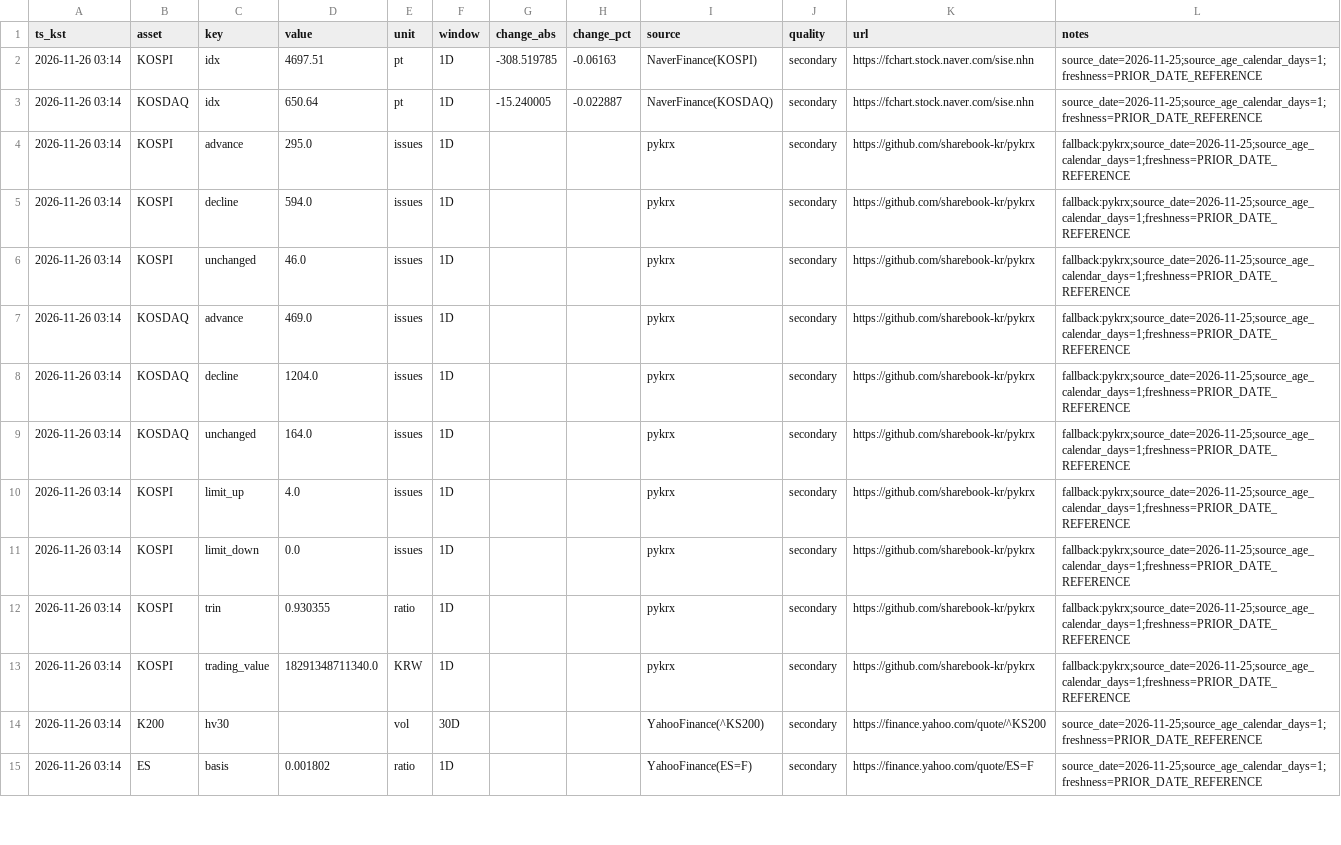
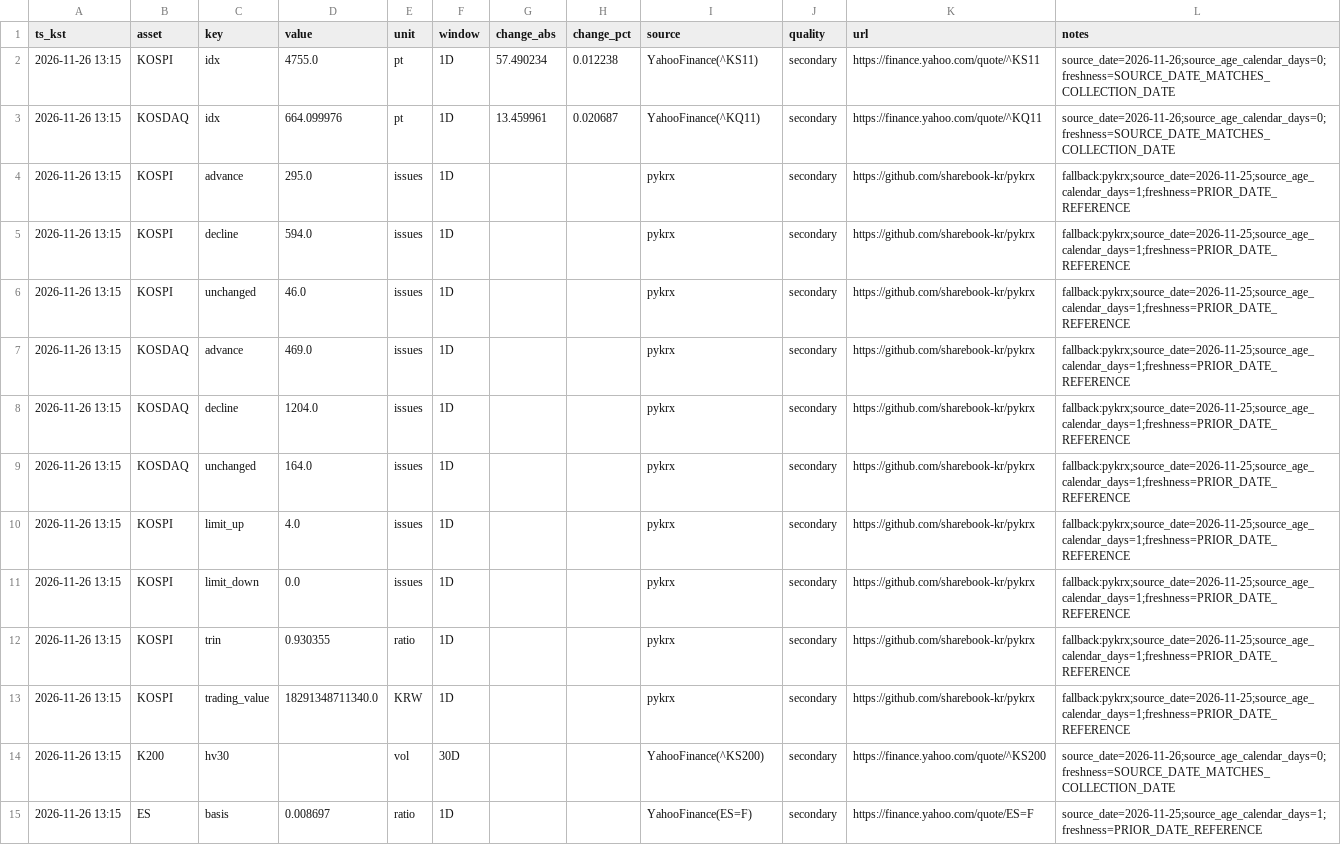
Before and after one commit to suchoforchat-creator/krx-feed, a CSV file: out/daily/20261126.csv, drawn as a sheet; only a part is shown; the diff covers the shown part only.

```diff
--- a/out/daily/20261126.csv
+++ b/out/daily/20261126.csv
@@ -1,15 +1,15 @@
 ts_kst,asset,key,value,unit,window,change_abs,change_pct,source,quality,url,notes
-2026-11-26 03:14,KOSPI,idx,4697.51,pt,1D,-308.519785,-0.06163,NaverFinance(KOSPI),secondary,https://fchart.stock.naver.com/sise.nhn,source_date=2026-11-25;source_age_calendar_days=1;freshness=PRIOR_DATE_REFERENCE
-2026-11-26 03:14,KOSDAQ,idx,650.64,pt,1D,-15.240005,-0.022887,NaverFinance(KOSDAQ),secondary,https://fchart.stock.naver.com/sise.nhn,source_date=2026-11-25;source_age_calendar_days=1;freshness=PRIOR_DATE_REFERENCE
-2026-11-26 03:14,KOSPI,advance,295.0,issues,1D,,,pykrx,secondary,https://github.com/sharebook-kr/pykrx,fallback:pykrx;source_date=2026-11-25;source_age_calendar_days=1;freshness=PRIOR_DATE_REFERENCE
-2026-11-26 03:14,KOSPI,decline,594.0,issues,1D,,,pykrx,secondary,https://github.com/sharebook-kr/pykrx,fallback:pykrx;source_date=2026-11-25;source_age_calendar_days=1;freshness=PRIOR_DATE_REFERENCE
-2026-11-26 03:14,KOSPI,unchanged,46.0,issues,1D,,,pykrx,secondary,https://github.com/sharebook-kr/pykrx,fallback:pykrx;source_date=2026-11-25;source_age_calendar_days=1;freshness=PRIOR_DATE_REFERENCE
-2026-11-26 03:14,KOSDAQ,advance,469.0,issues,1D,,,pykrx,secondary,https://github.com/sharebook-kr/pykrx,fallback:pykrx;source_date=2026-11-25;source_age_calendar_days=1;freshness=PRIOR_DATE_REFERENCE
-2026-11-26 03:14,KOSDAQ,decline,1204.0,issues,1D,,,pykrx,secondary,https://github.com/sharebook-kr/pykrx,fallback:pykrx;source_date=2026-11-25;source_age_calendar_days=1;freshness=PRIOR_DATE_REFERENCE
-2026-11-26 03:14,KOSDAQ,unchanged,164.0,issues,1D,,,pykrx,secondary,https://github.com/sharebook-kr/pykrx,fallback:pykrx;source_date=2026-11-25;source_age_calendar_days=1;freshness=PRIOR_DATE_REFERENCE
-2026-11-26 03:14,KOSPI,limit_up,4.0,issues,1D,,,pykrx,secondary,https://github.com/sharebook-kr/pykrx,fallback:pykrx;source_date=2026-11-25;source_age_calendar_days=1;freshness=PRIOR_DATE_REFERENCE
-2026-11-26 03:14,KOSPI,limit_down,0.0,issues,1D,,,pykrx,secondary,https://github.com/sharebook-kr/pykrx,fallback:pykrx;source_date=2026-11-25;source_age_calendar_days=1;freshness=PRIOR_DATE_REFERENCE
-2026-11-26 03:14,KOSPI,trin,0.930355,ratio,1D,,,pykrx,secondary,https://github.com/sharebook-kr/pykrx,fallback:pykrx;source_date=2026-11-25;source_age_calendar_days=1;freshness=PRIOR_DATE_REFERENCE
-2026-11-26 03:14,KOSPI,trading_value,18291348711340.0,KRW,1D,,,pykrx,secondary,https://github.com/sharebook-kr/pykrx,fallback:pykrx;source_date=2026-11-25;source_age_calendar_days=1;freshness=PRIOR_DATE_REFERENCE
-2026-11-26 03:14,K200,hv30,,vol,30D,,,YahooFinance(^KS200),secondary,https://finance.yahoo.com/quote/^KS200,source_date=2026-11-25;source_age_calendar_days=1;freshness=PRIOR_DATE_REFERENCE
-2026-11-26 03:14,ES,basis,0.001802,ratio,1D,,,YahooFinance(ES=F),secondary,https://finance.yahoo.com/quote/ES=F,source_date=2026-11-25;source_age_calendar_days=1;freshness=PRIOR_DATE_REFERENCE
+2026-11-26 13:15,KOSPI,idx,4755.0,pt,1D,57.490234,0.012238,YahooFinance(^KS11),secondary,https://finance.yahoo.com/quote/^KS11,source_date=2026-11-26;source_age_calendar_days=0;freshness=SOURCE_DATE_MATCHES_COLLECTION_DATE
+2026-11-26 13:15,KOSDAQ,idx,664.099976,pt,1D,13.459961,0.020687,YahooFinance(^KQ11),secondary,https://finance.yahoo.com/quote/^KQ11,source_date=2026-11-26;source_age_calendar_days=0;freshness=SOURCE_DATE_MATCHES_COLLECTION_DATE
+2026-11-26 13:15,KOSPI,advance,295.0,issues,1D,,,pykrx,secondary,https://github.com/sharebook-kr/pykrx,fallback:pykrx;source_date=2026-11-25;source_age_calendar_days=1;freshness=PRIOR_DATE_REFERENCE
+2026-11-26 13:15,KOSPI,decline,594.0,issues,1D,,,pykrx,secondary,https://github.com/sharebook-kr/pykrx,fallback:pykrx;source_date=2026-11-25;source_age_calendar_days=1;freshness=PRIOR_DATE_REFERENCE
+2026-11-26 13:15,KOSPI,unchanged,46.0,issues,1D,,,pykrx,secondary,https://github.com/sharebook-kr/pykrx,fallback:pykrx;source_date=2026-11-25;source_age_calendar_days=1;freshness=PRIOR_DATE_REFERENCE
+2026-11-26 13:15,KOSDAQ,advance,469.0,issues,1D,,,pykrx,secondary,https://github.com/sharebook-kr/pykrx,fallback:pykrx;source_date=2026-11-25;source_age_calendar_days=1;freshness=PRIOR_DATE_REFERENCE
+2026-11-26 13:15,KOSDAQ,decline,1204.0,issues,1D,,,pykrx,secondary,https://github.com/sharebook-kr/pykrx,fallback:pykrx;source_date=2026-11-25;source_age_calendar_days=1;freshness=PRIOR_DATE_REFERENCE
+2026-11-26 13:15,KOSDAQ,unchanged,164.0,issues,1D,,,pykrx,secondary,https://github.com/sharebook-kr/pykrx,fallback:pykrx;source_date=2026-11-25;source_age_calendar_days=1;freshness=PRIOR_DATE_REFERENCE
+2026-11-26 13:15,KOSPI,limit_up,4.0,issues,1D,,,pykrx,secondary,https://github.com/sharebook-kr/pykrx,fallback:pykrx;source_date=2026-11-25;source_age_calendar_days=1;freshness=PRIOR_DATE_REFERENCE
+2026-11-26 13:15,KOSPI,limit_down,0.0,issues,1D,,,pykrx,secondary,https://github.com/sharebook-kr/pykrx,fallback:pykrx;source_date=2026-11-25;source_age_calendar_days=1;freshness=PRIOR_DATE_REFERENCE
+2026-11-26 13:15,KOSPI,trin,0.930355,ratio,1D,,,pykrx,secondary,https://github.com/sharebook-kr/pykrx,fallback:pykrx;source_date=2026-11-25;source_age_calendar_days=1;freshness=PRIOR_DATE_REFERENCE
+2026-11-26 13:15,KOSPI,trading_value,18291348711340.0,KRW,1D,,,pykrx,secondary,https://github.com/sharebook-kr/pykrx,fallback:pykrx;source_date=2026-11-25;source_age_calendar_days=1;freshness=PRIOR_DATE_REFERENCE
+2026-11-26 13:15,K200,hv30,,vol,30D,,,YahooFinance(^KS200),secondary,https://finance.yahoo.com/quote/^KS200,source_date=2026-11-26;source_age_calendar_days=0;freshness=SOURCE_DATE_MATCHES_COLLECTION_DATE
+2026-11-26 13:15,ES,basis,0.008697,ratio,1D,,,YahooFinance(ES=F),secondary,https://finance.yahoo.com/quote/ES=F,source_date=2026-11-25;source_age_calendar_days=1;freshness=PRIOR_DATE_REFERENCE
```
Also changed, not shown: 55 edited cells elsewhere in this file, out/history.csv, out/latest.csv, 1 other file.
